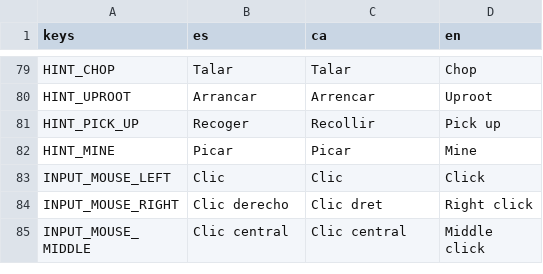
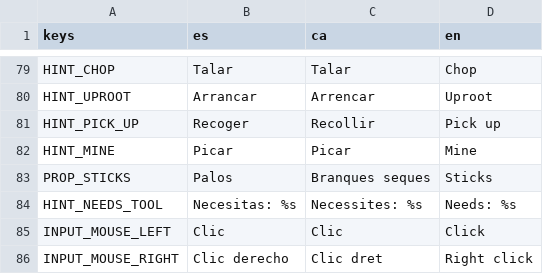
Before and after one commit to Cemiformica/formica, a CSV file: localization/translations.csv, drawn as a sheet; only a part is shown, gaps mark what is left out; the shorter side is filled out with more unchanged rows.

```diff
--- a/localization/translations.csv
+++ b/localization/translations.csv
@@ -82,2 +82,4 @@ HINT_PICK_UP,Recoger,Recollir,Pick up
 HINT_MINE,Picar,Picar,Mine
+PROP_STICKS,Palos,Branques seques,Sticks
+HINT_NEEDS_TOOL,Necesitas: %s,Necessites: %s,Needs: %s
 INPUT_MOUSE_LEFT,Clic,Clic,Click
```
Also changed, not shown: 34 other files.
